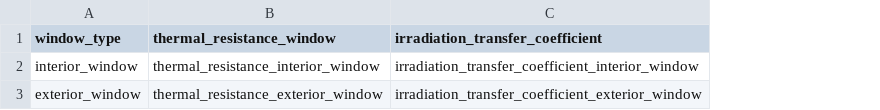
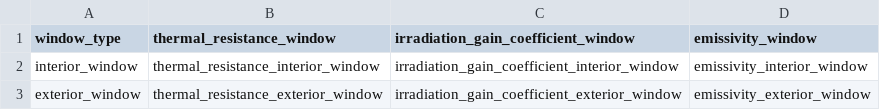
Before and after one commit to mesmo-dev/cobmo, a CSV file: data/building_window_types.csv, drawn as a sheet; removed rows and columns are numbered as before the commit, all else as after; the diff names each change by its address in the sheet, - before the commit and + after, or states it on an @@ line.

```diff
--- a/data/building_window_types.csv
+++ b/data/building_window_types.csv
-column C (irradiation_transfer_coefficient), rows 2-3: irradiation_transfer_coefficient_interior_window | irradiation_transfer_coefficient_exterior_window
+column C, rows 1-3: irradiation_gain_coefficient_window | irradiation_gain_coefficient_interior_window | irradiation_gain_coefficient_exterior_window
+column D (emissivity_window), rows 2-3: emissivity_interior_window | emissivity_exterior_window
```
Also changed, not shown: data/building_parameter_sets.csv, data/building_scenarios.csv, 4 other files.
